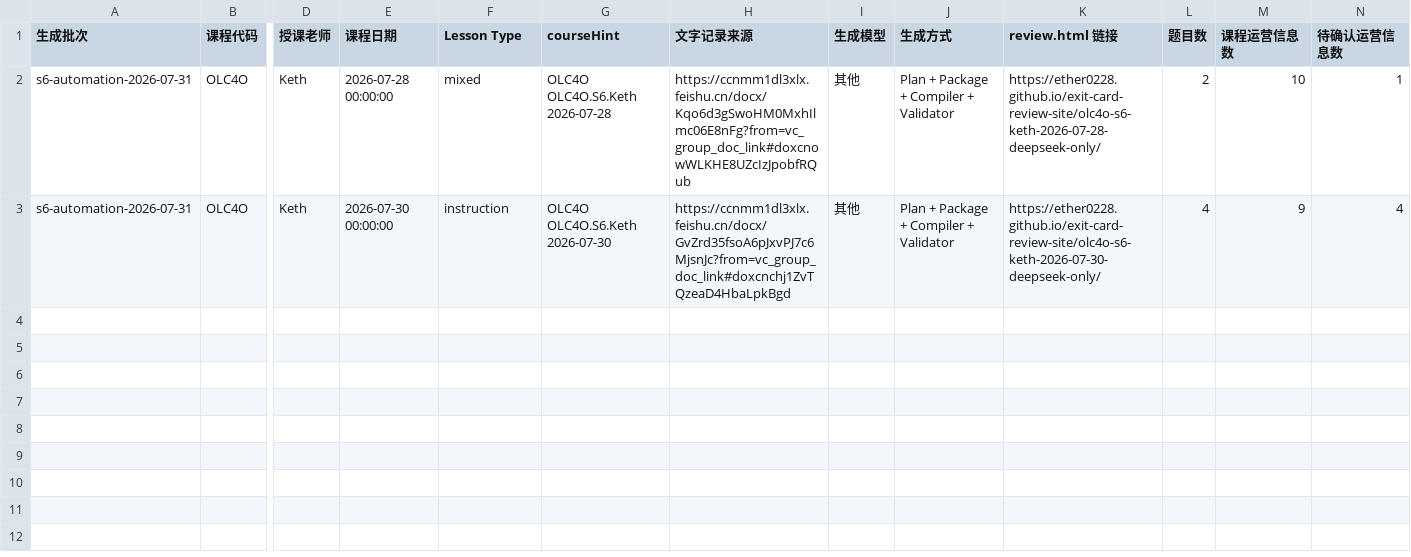
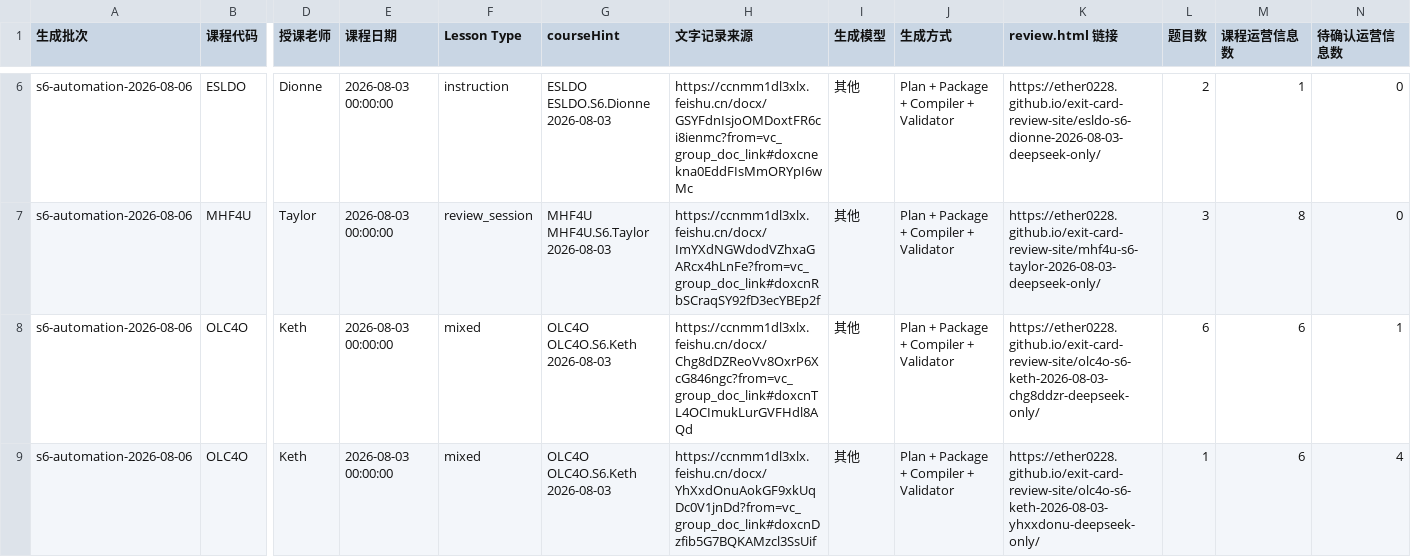
Before and after one commit to Ether0228/exit-card-review-site, a CSV file: teacher-review-import.csv, drawn as a sheet; only a part is shown, gaps mark what is left out; addresses are those after the commit; rows hold the shown columns only; the diff covers the shown part only; the diff names each change by its address in the sheet, - before the commit and + after, or states it on an @@ line.

Commit message:
Publish exit cards through 2026-08-06

```diff
--- a/teacher-review-import.csv
+++ b/teacher-review-import.csv
+row 6: s6-automation-2026-08-06 | ESLDO | Dionne | 2026-08-03 00:00:00 | instruction | ESLDO ESLDO.S6.Dionne 2026-08-03 | https://ccnmm1dl3xlx.feishu.cn/docx/GSYFdnIsjoOMDoxtFR6ci8ienmc?from=vc_group_doc_link#doxcnekna0EddFIsMmORYpI6wMc | 其他 | Plan + Package + Compiler + Validator | https://ether0228.github.io/exit-card-review-site/esldo-s6-dionne-2026-08-03-deepseek-only/ | 2 | 1 | 0
+row 7: s6-automation-2026-08-06 | MHF4U | Taylor | 2026-08-03 00:00:00 | review_session | MHF4U MHF4U.S6.Taylor 2026-08-03 | https://ccnmm1dl3xlx.feishu.cn/docx/ImYXdNGWdodVZhxaGARcx4hLnFe?from=vc_group_doc_link#doxcnRbSCraqSY92fD3ecYBEp2f | 其他 | Plan + Package + Compiler + Validator | https://ether0228.github.io/exit-card-review-site/mhf4u-s6-taylor-2026-08-03-deepseek-only/ | 3 | 8 | 0
-A8:A9 (生成批次): s6-automation-2026-07-31
+A8:A9 (生成批次): s6-automation-2026-08-06
-E8 (课程日期): 2026-07-28 00:00:00
+E8 (课程日期): 2026-08-03 00:00:00
-G8 (courseHint): OLC4O OLC4O.S6.Keth 2026-07-28
+G8 (courseHint): OLC4O OLC4O.S6.Keth 2026-08-03
-H8 (文字记录来源): https://ccnmm1dl3xlx.feishu.cn/docx/Kqo6d3gSwoHM0MxhIlmc06E8nFg?from=vc_group_doc_link#doxcnowWLKHE8UZcIzJpobfRQub
+H8 (文字记录来源): https://ccnmm1dl3xlx.feishu.cn/docx/Chg8dDZReoVv8OxrP6XcG846ngc?from=vc_group_doc_link#doxcnTL4OCImukLurGVFHdl8AQd
-K8 (review.html 链接): https://ether0228.github.io/exit-card-review-site/olc4o-s6-keth-2026-07-28-deepseek-only/
+K8 (review.html 链接): https://ether0228.github.io/exit-card-review-site/olc4o-s6-keth-2026-08-03-chg8ddzr-deepseek-only/
-L8 (题目数): 2
+L8 (题目数): 6
-M8 (课程运营信息数): 10
+M8 (课程运营信息数): 6
-E9 (课程日期): 2026-07-30 00:00:00
+E9 (课程日期): 2026-08-03 00:00:00
-F9 (Lesson Type): instruction
+F9 (Lesson Type): mixed
-G9 (courseHint): OLC4O OLC4O.S6.Keth 2026-07-30
+G9 (courseHint): OLC4O OLC4O.S6.Keth 2026-08-03
-H9 (文字记录来源): https://ccnmm1dl3xlx.feishu.cn/docx/GvZrd35fsoA6pJxvPJ7c6MjsnJc?from=vc_group_doc_link#doxcnchj1ZvTQzeaD4HbaLpkBgd
+H9 (文字记录来源): https://ccnmm1dl3xlx.feishu.cn/docx/YhXxdOnuAokGF9xkUqDc0V1jnDd?from=vc_group_doc_link#doxcnDzfib5G7BQKAMzcl3SsUif
-K9 (review.html 链接): https://ether0228.github.io/exit-card-review-site/olc4o-s6-keth-2026-07-30-deepseek-only/
+K9 (review.html 链接): https://ether0228.github.io/exit-card-review-site/olc4o-s6-keth-2026-08-03-yhxxdonu-deepseek-only/
-L9 (题目数): 4
+L9 (题目数): 1
-M9 (课程运营信息数): 9
+M9 (课程运营信息数): 6
```
Also changed, not shown: 4 added rows elsewhere in this file, 27 other files.
